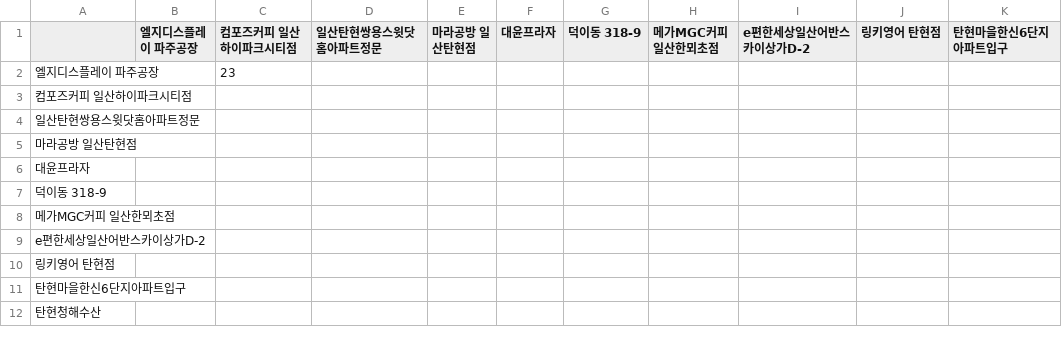
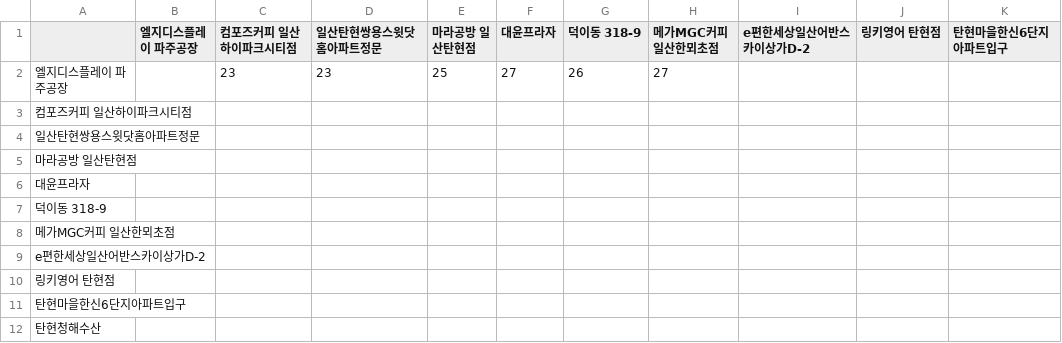
Before and after one commit to sgw0214/VSC, a CSV file: 거리산출결과_탄현_퇴근.csv, drawn as a sheet; only a part is shown; the diff names each change by its address in the sheet, - before the commit and + after, or states it on an @@ line.

Commit message:
--- Auto Git Commit ---

```diff
--- a/거리산출결과_탄현_퇴근.csv
+++ b/거리산출결과_탄현_퇴근.csv
-D2 (일산탄현쌍용스윗닷홈아파트정문): (empty)
+D2 (일산탄현쌍용스윗닷홈아파트정문): 23
-E2 (마라공방 일산탄현점): (empty)
+E2 (마라공방 일산탄현점): 25
-F2 (대윤프라자): (empty)
+F2 (대윤프라자): 27
-G2 (덕이동 318-9): (empty)
+G2 (덕이동 318-9): 26
-H2 (메가MGC커피 일산한뫼초점): (empty)
+H2 (메가MGC커피 일산한뫼초점): 27
```
